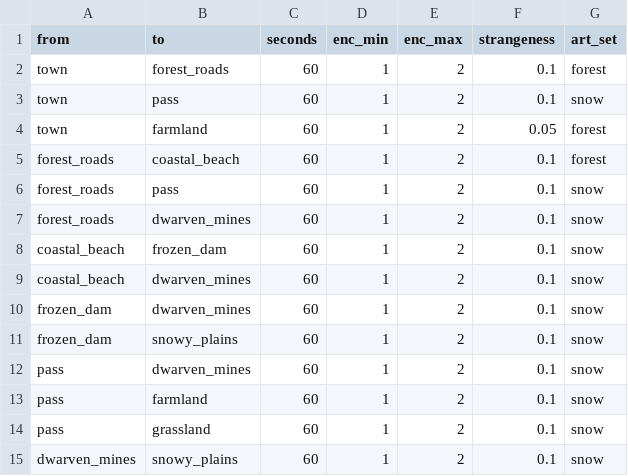
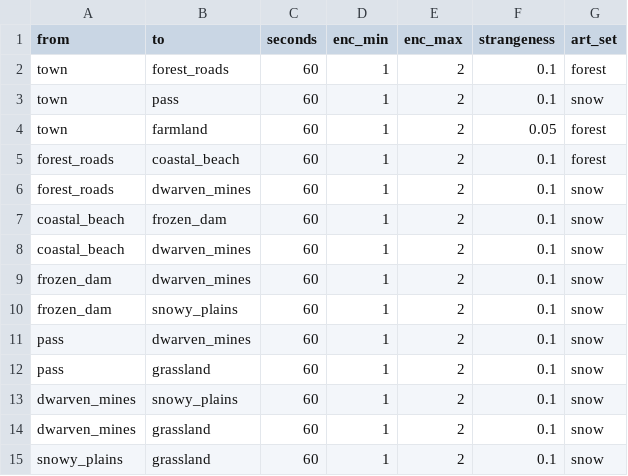
Before and after one commit to BrandonSigil/lodestone, a CSV file: game/data/overworld_paths.csv, drawn as a sheet; only a part is shown; the shorter side is filled out with more unchanged rows; the diff names each change by its address in the sheet, - before the commit and + after, or states it on an @@ line.

```diff
--- a/game/data/overworld_paths.csv
+++ b/game/data/overworld_paths.csv
-row 6: forest_roads | pass | 60 | 1 | 2 | 0.1 | snow
-row 13: pass | farmland | 60 | 1 | 2 | 0.1 | snow
```
Also changed, not shown: 4 other files.
